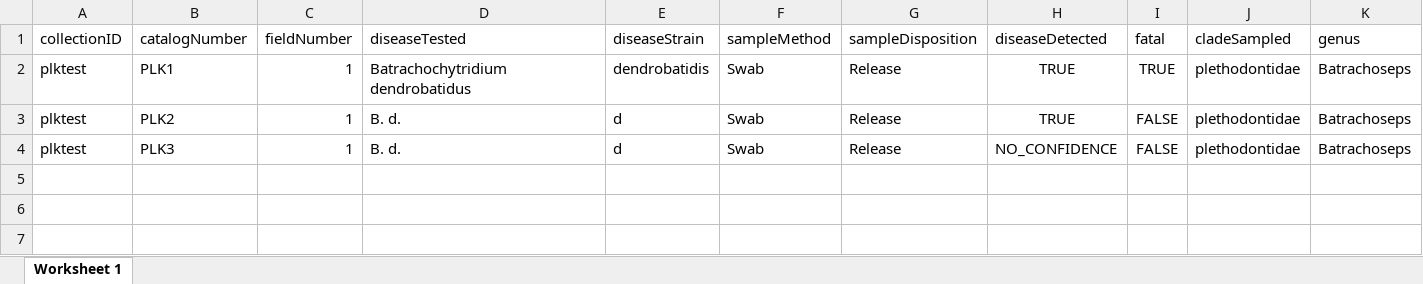
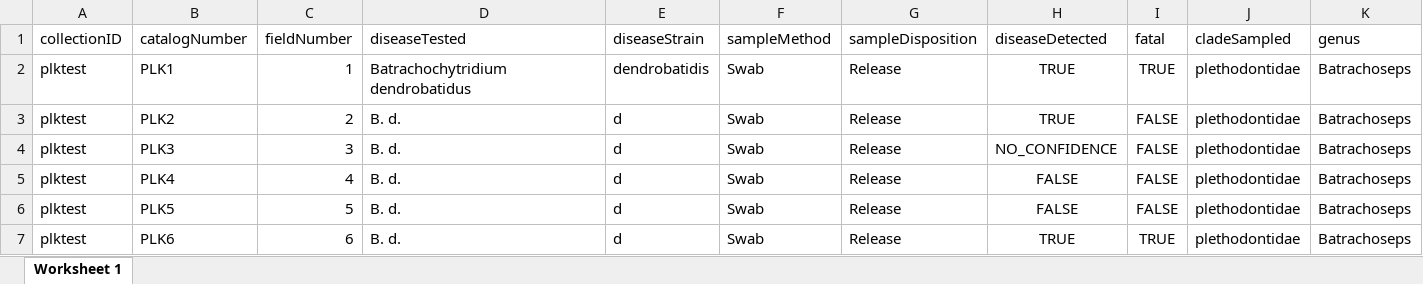
Before and after one commit to AmphibiaWeb/amphibian-disease-tracker, an Excel workbook: meta/geo.xlsx, sheet Worksheet 1, drawn as a sheet; only a part is shown; values as stored, in another font and other column widths than the file's, no borders; rows hold the shown columns only; the diff names each change by its address in the sheet, - before the commit and + after, or states it on an @@ line.

```diff
--- a/meta/geo.xlsx (sheet Worksheet 1)
+++ b/meta/geo.xlsx (sheet Worksheet 1)
-C3 (fieldNumber): 1
+C3 (fieldNumber): 2
-C4 (fieldNumber): 1
+C4 (fieldNumber): 3
+row 5: plktest | PLK4 | 4 | B. d. | d | Swab | Release | FALSE | FALSE | plethodontidae | Batrachoseps
+row 6: plktest | PLK5 | 5 | B. d. | d | Swab | Release | FALSE | FALSE | plethodontidae | Batrachoseps
+row 7: plktest | PLK6 | 6 | B. d. | d | Swab | Release | TRUE | TRUE | plethodontidae | Batrachoseps
```
Also changed, not shown: 5 other files.
